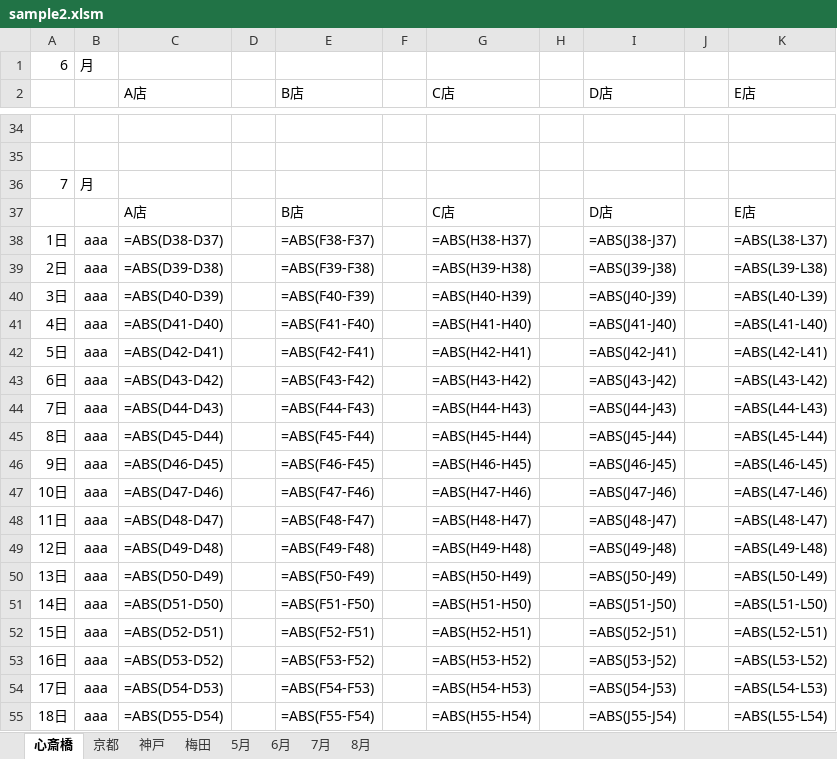
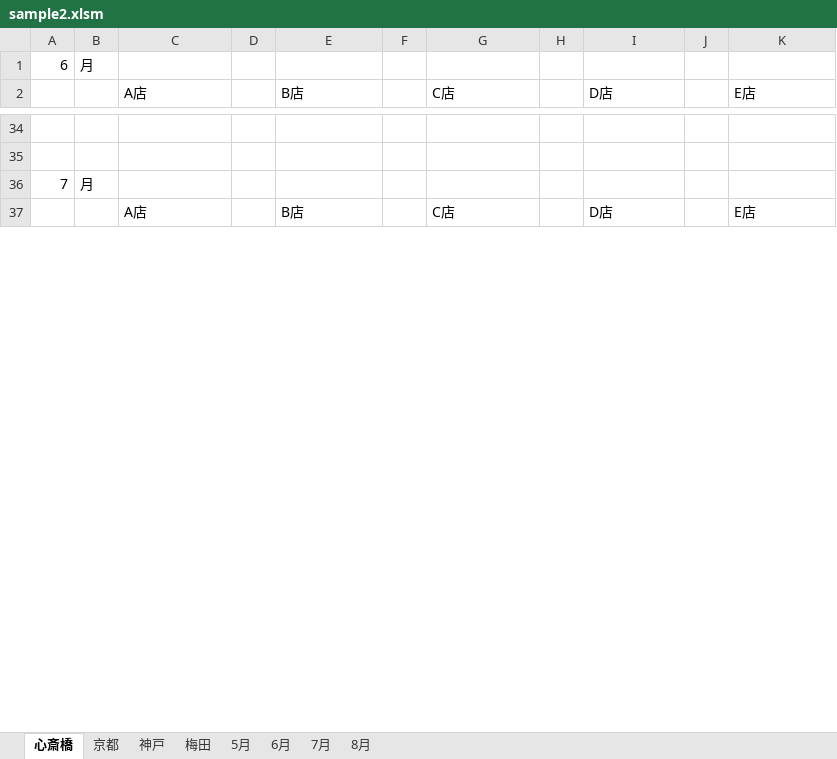
Before and after one commit to tayoon/SaleData-VBA, an Excel workbook: sample2.xlsm, sheet 心斎橋, drawn as a sheet; only a part is shown, gaps mark what is left out; values as stored, in another font and other column widths than the file's, no borders; formulas are shown in place of their values; charts and pictures not drawn; removed rows and columns are numbered as before the commit, all else as after; the diff covers the shown part only; the diff names each change by its address in the sheet, - before the commit and + after, or states it on an @@ line.

Commit message:
update

```diff
--- a/sample2.xlsm (sheet 心斎橋)
+++ b/sample2.xlsm (sheet 心斎橋)
-row 38: 1日 | aaa | =ABS(D38-D37) |  | =ABS(F38-F37) |  | =ABS(H38-H37) |  | =ABS(J38-J37) |  | =ABS(L38-L37)
-row 39: 2日 | aaa | =ABS(D39-D38) |  | =ABS(F39-F38) |  | =ABS(H39-H38) |  | =ABS(J39-J38) |  | =ABS(L39-L38)
-row 40: 3日 | aaa | =ABS(D40-D39) |  | =ABS(F40-F39) |  | =ABS(H40-H39) |  | =ABS(J40-J39) |  | =ABS(L40-L39)
-row 41: 4日 | aaa | =ABS(D41-D40) |  | =ABS(F41-F40) |  | =ABS(H41-H40) |  | =ABS(J41-J40) |  | =ABS(L41-L40)
-row 42: 5日 | aaa | =ABS(D42-D41) |  | =ABS(F42-F41) |  | =ABS(H42-H41) |  | =ABS(J42-J41) |  | =ABS(L42-L41)
-row 43: 6日 | aaa | =ABS(D43-D42) |  | =ABS(F43-F42) |  | =ABS(H43-H42) |  | =ABS(J43-J42) |  | =ABS(L43-L42)
-row 44: 7日 | aaa | =ABS(D44-D43) |  | =ABS(F44-F43) |  | =ABS(H44-H43) |  | =ABS(J44-J43) |  | =ABS(L44-L43)
-row 45: 8日 | aaa | =ABS(D45-D44) |  | =ABS(F45-F44) |  | =ABS(H45-H44) |  | =ABS(J45-J44) |  | =ABS(L45-L44)
-row 46: 9日 | aaa | =ABS(D46-D45) |  | =ABS(F46-F45) |  | =ABS(H46-H45) |  | =ABS(J46-J45) |  | =ABS(L46-L45)
-row 47: 10日 | aaa | =ABS(D47-D46) |  | =ABS(F47-F46) |  | =ABS(H47-H46) |  | =ABS(J47-J46) |  | =ABS(L47-L46)
-row 48: 11日 | aaa | =ABS(D48-D47) |  | =ABS(F48-F47) |  | =ABS(H48-H47) |  | =ABS(J48-J47) |  | =ABS(L48-L47)
-row 49: 12日 | aaa | =ABS(D49-D48) |  | =ABS(F49-F48) |  | =ABS(H49-H48) |  | =ABS(J49-J48) |  | =ABS(L49-L48)
-row 50: 13日 | aaa | =ABS(D50-D49) |  | =ABS(F50-F49) |  | =ABS(H50-H49) |  | =ABS(J50-J49) |  | =ABS(L50-L49)
-row 51: 14日 | aaa | =ABS(D51-D50) |  | =ABS(F51-F50) |  | =ABS(H51-H50) |  | =ABS(J51-J50) |  | =ABS(L51-L50)
-row 52: 15日 | aaa | =ABS(D52-D51) |  | =ABS(F52-F51) |  | =ABS(H52-H51) |  | =ABS(J52-J51) |  | =ABS(L52-L51)
-row 53: 16日 | aaa | =ABS(D53-D52) |  | =ABS(F53-F52) |  | =ABS(H53-H52) |  | =ABS(J53-J52) |  | =ABS(L53-L52)
-row 54: 17日 | aaa | =ABS(D54-D53) |  | =ABS(F54-F53) |  | =ABS(H54-H53) |  | =ABS(J54-J53) |  | =ABS(L54-L53)
-row 55: 18日 | aaa | =ABS(D55-D54) |  | =ABS(F55-F54) |  | =ABS(H55-H54) |  | =ABS(J55-J54) |  | =ABS(L55-L54)
```
Also changed, not shown: 31 added rows and 13 removed rows elsewhere in this sheet, charts or pictures.
